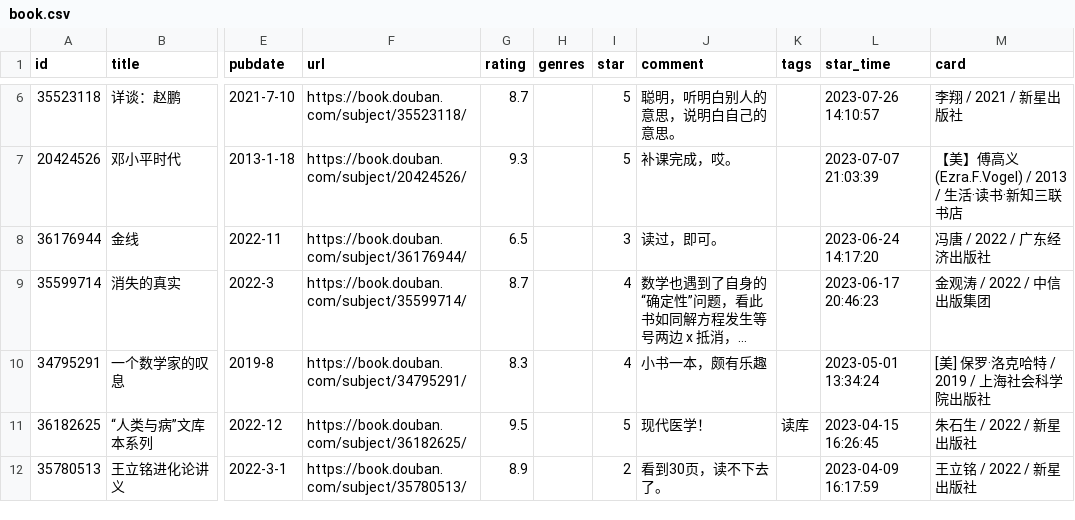
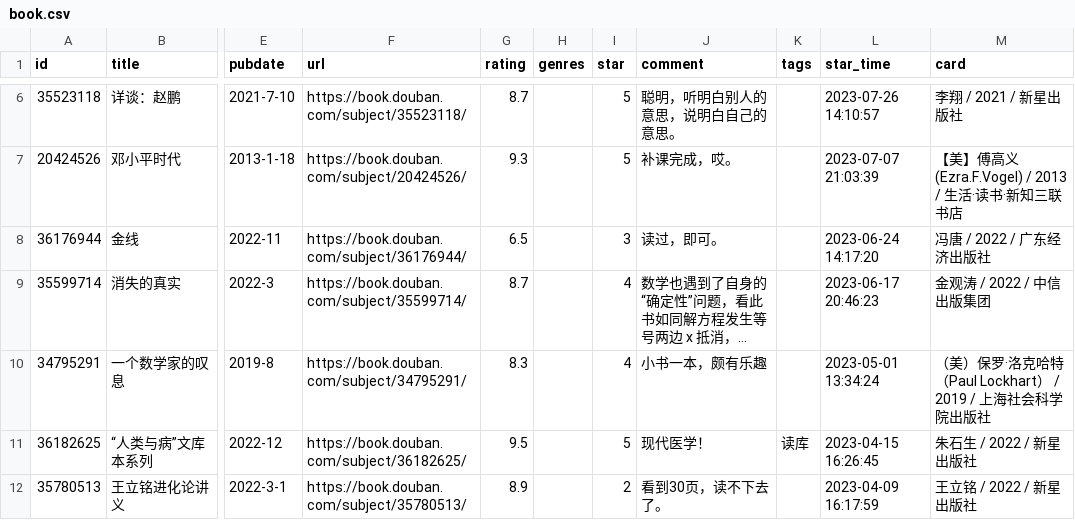
Before and after one commit to lmm214/douban, a CSV file: data/douban/book.csv, drawn as a sheet; only a part is shown, gaps mark what is left out; long unchanged cells end in …; the diff names each change by its address in the sheet, - before the commit and + after, or states it on an @@ line.

Commit message:
chore: update douban data

```diff
--- a/data/douban/book.csv
+++ b/data/douban/book.csv
-M10 (card): [美] 保罗·洛克哈特 / 2019 / 上海社会科学院出版社
+M10 (card): （美）保罗·洛克哈特（Paul Lockhart） / 2019 / 上海社会科学院出版社
```
Also changed, not shown: data/douban/movie.csv.
